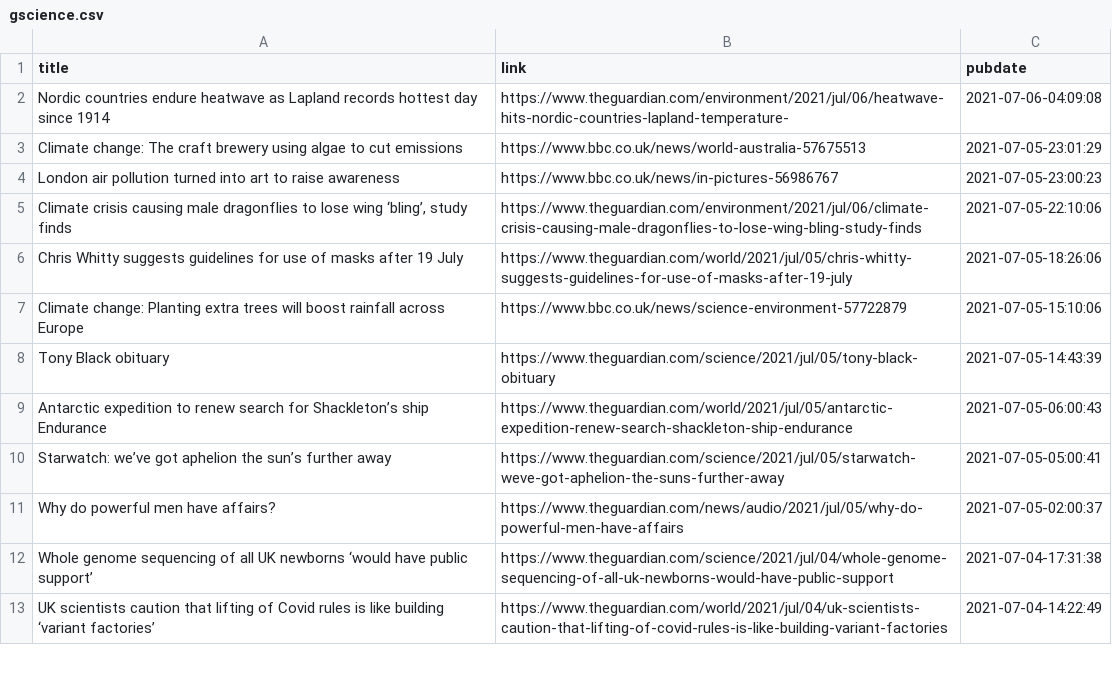
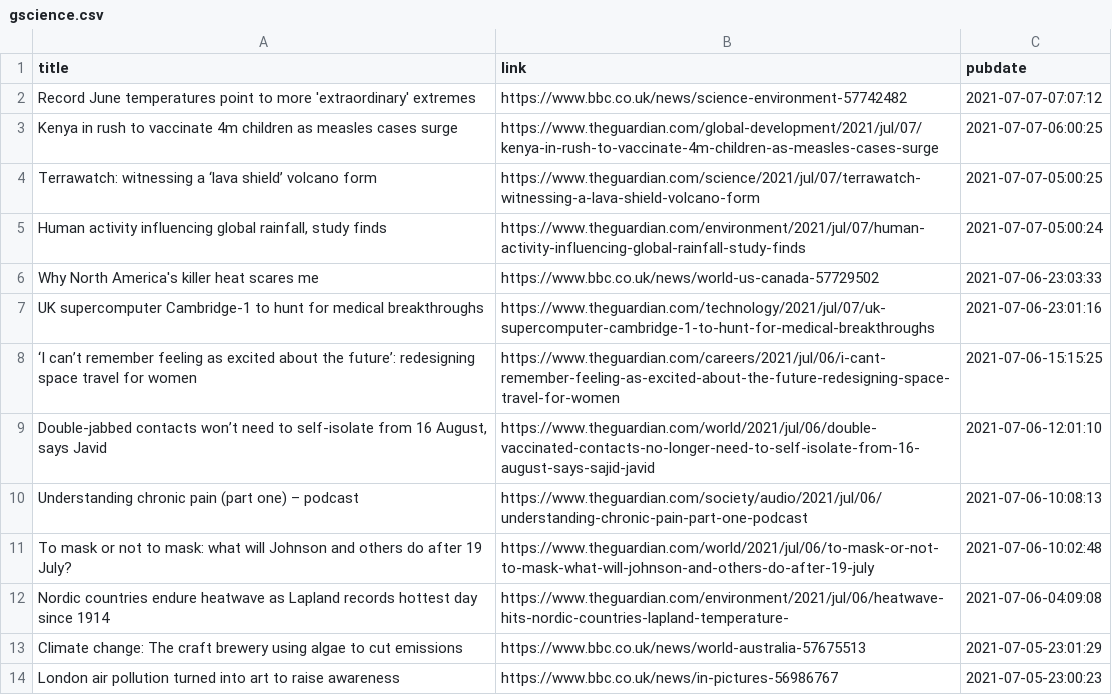
Before and after one commit to jrdmb/ghatest, a CSV file: gscience.csv, drawn as a sheet; only a part is shown; the shorter side is filled out with more unchanged rows; the diff names each change by its address in the sheet, - before the commit and + after, or states it on an @@ line.

```diff
--- a/gscience.csv
+++ b/gscience.csv
+row 2: Record June temperatures point to more 'extraordinary' extremes | https://www.bbc.co.uk/news/science-environment-57742482 | 2021-07-07-07:07:12
+row 3: Kenya in rush to vaccinate 4m children as measles cases surge | https://www.theguardian.com/global-development/2021/jul/07/kenya-in-rush-to-vaccinate-4m-children-as-measles-cases-surge | 2021-07-07-06:00:25
+row 4: Terrawatch: witnessing a ‘lava shield’ volcano form | https://www.theguardian.com/science/2021/jul/07/terrawatch-witnessing-a-lava-shield-volcano-form | 2021-07-07-05:00:25
+row 5: Human activity influencing global rainfall, study finds | https://www.theguardian.com/environment/2021/jul/07/human-activity-influencing-global-rainfall-study-finds | 2021-07-07-05:00:24
+row 6: Why North America's killer heat scares me | https://www.bbc.co.uk/news/world-us-canada-57729502 | 2021-07-06-23:03:33
+row 7: UK supercomputer Cambridge-1 to hunt for medical breakthroughs | https://www.theguardian.com/technology/2021/jul/07/uk-supercomputer-cambridge-1-to-hunt-for-medical-breakthroughs | 2021-07-06-23:01:16
+row 8: ‘I can’t remember feeling as excited about the future’: redesigning space travel for women | https://www.theguardian.com/careers/2021/jul/06/i-cant-remember-feeling-as-excited-about-the-future-redesigning-space-travel-for-women | 2021-07-06-15:15:25
+row 9: Double-jabbed contacts won’t need to self-isolate from 16 August, says Javid | https://www.theguardian.com/world/2021/jul/06/double-vaccinated-contacts-no-longer-need-to-self-isolate-from-16-august-says-sajid-javid | 2021-07-06-12:01:10
+row 10: Understanding chronic pain (part one) – podcast | https://www.theguardian.com/society/audio/2021/jul/06/understanding-chronic-pain-part-one-podcast | 2021-07-06-10:08:13
+row 11: To mask or not to mask: what will Johnson and others do after 19 July? | https://www.theguardian.com/world/2021/jul/06/to-mask-or-not-to-mask-what-will-johnson-and-others-do-after-19-july | 2021-07-06-10:02:48
```
Also changed, not shown: 1 other file.
